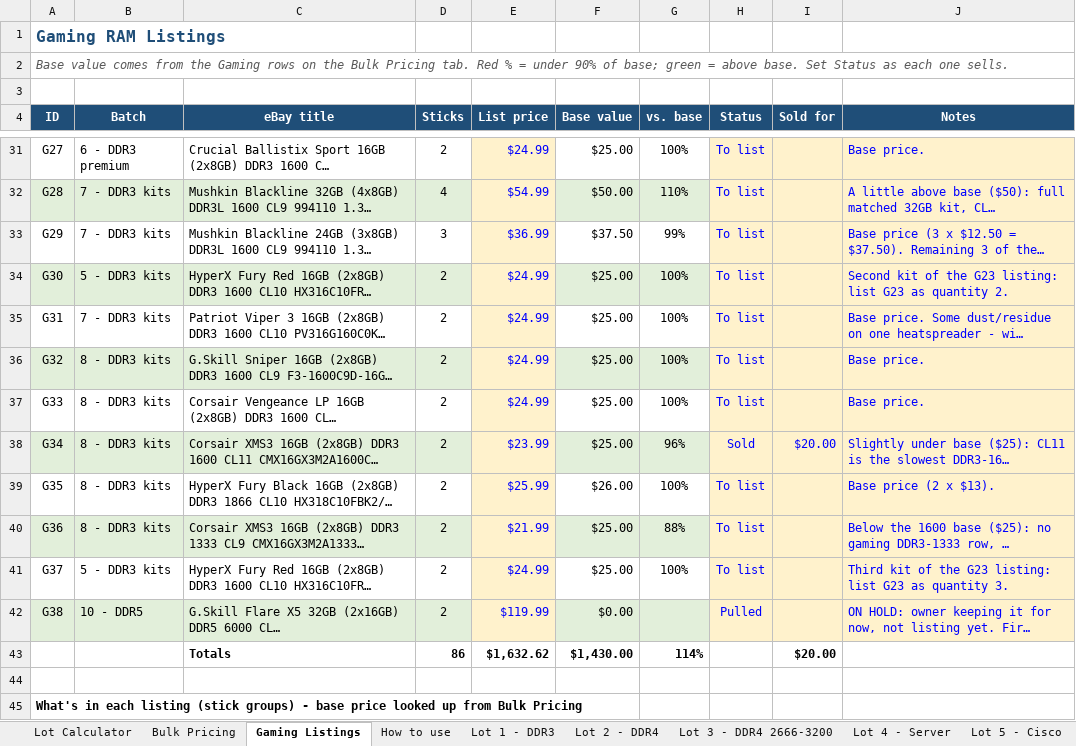
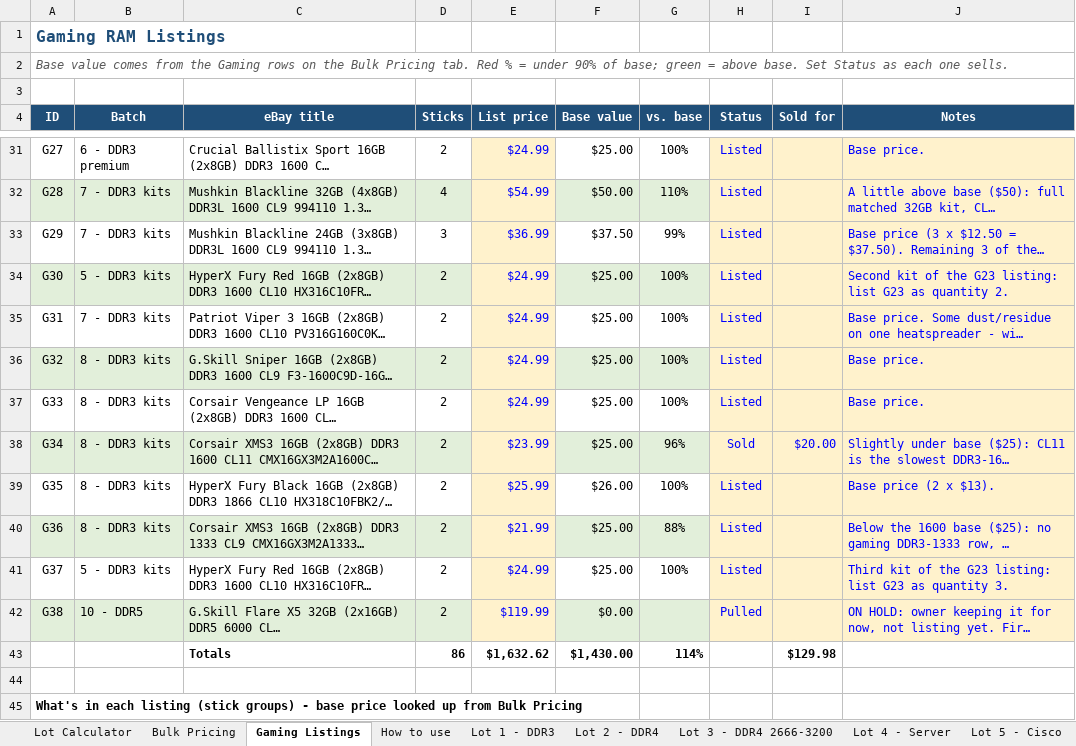
Before and after one commit to bgallaher-lgtm/Claude, an Excel workbook: ram_bulk_pricing.xlsx, sheet Gaming Listings, drawn as a sheet; only a part is shown, gaps mark what is left out; long unchanged cells end in …; values as stored, in another font and other column widths than the file's, no borders; conditional formats not drawn; the diff covers the shown part only; the diff names each change by its address in the sheet, - before the commit and + after, or states it on an @@ line.

```diff
--- a/ram_bulk_pricing.xlsx (sheet Gaming Listings)
+++ b/ram_bulk_pricing.xlsx (sheet Gaming Listings)
-H31:H37 (Status): To list
+H31:H37 (Status): Listed
-H39:H41 (Status): To list
+H39:H41 (Status): Listed
-I43 (Sold for): $20.00
+I43 (Sold for): $129.98
```
Also changed, not shown: 25 edited cells elsewhere in this sheet.
